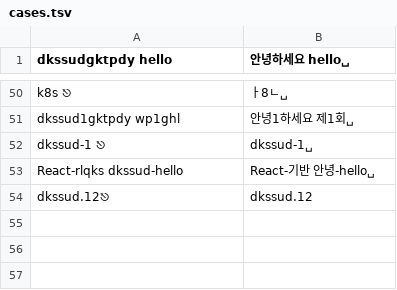
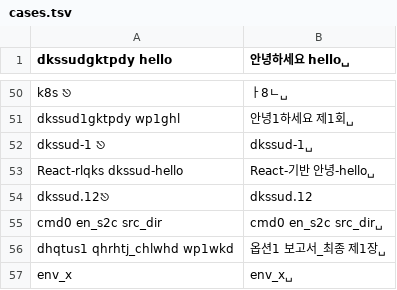
Before and after one commit to aimdevlee/seamtype, a TSV file: scripts/typing-test/cases.tsv, drawn as a sheet; only a part is shown, gaps mark what is left out; the diff names each change by its address in the sheet, - before the commit and + after, or states it on an @@ line.

Commit message:
타이핑 테스트: 코드 이름과 숫자 앞뒤 한국어 (cmd0, en_s2c, src_dir, 옵션1, 보고서_최종, 제1장, env_x)

```diff
--- a/scripts/typing-test/cases.tsv
+++ b/scripts/typing-test/cases.tsv
+row 55: cmd0 en_s2c src_dir | cmd0 en_s2c src_dir␣
+row 56: dhqtus1 qhrhtj_chlwhd wp1wkd | 옵션1 보고서_최종 제1장␣
+row 57: env_x | env_x␣
```
